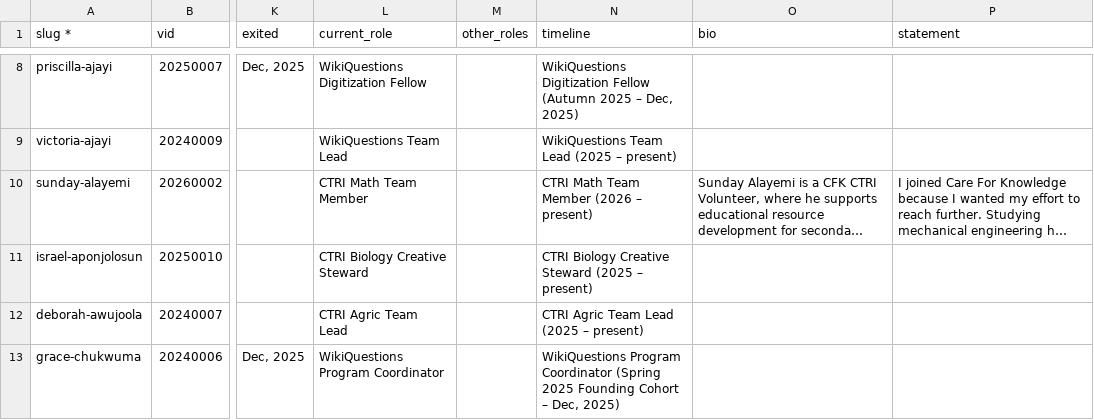
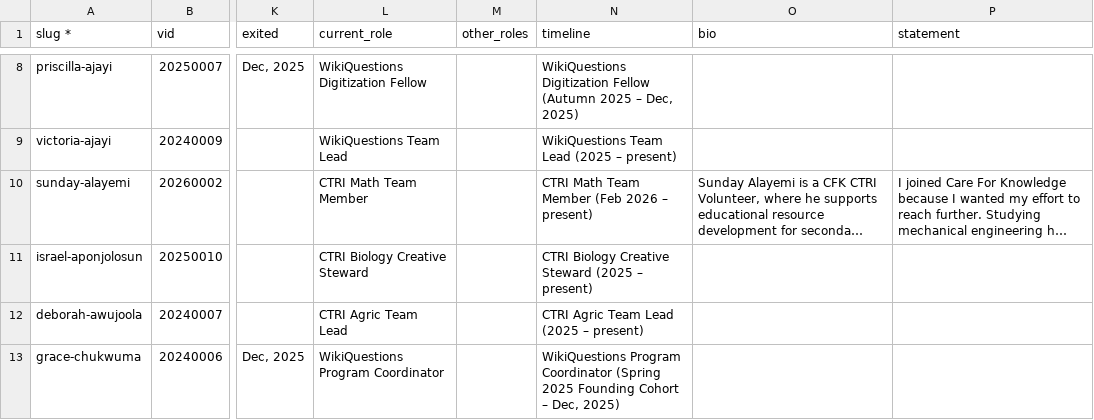
Before and after one commit to JoshuaOlu/cfk-fellowship-website, a CSV file: scripts/fellow-updates.csv, drawn as a sheet; only a part is shown, gaps mark what is left out; long unchanged cells end in …; the diff covers the shown part only; the diff names each change by its address in the sheet, - before the commit and + after, or states it on an @@ line.

```diff
--- a/scripts/fellow-updates.csv
+++ b/scripts/fellow-updates.csv
-N10 (timeline): CTRI Math Team Member (2026 – present)
+N10 (timeline): CTRI Math Team Member (Feb 2026 – present)
```
Also changed, not shown: 10 edited cells elsewhere in this file, 5 other files.
